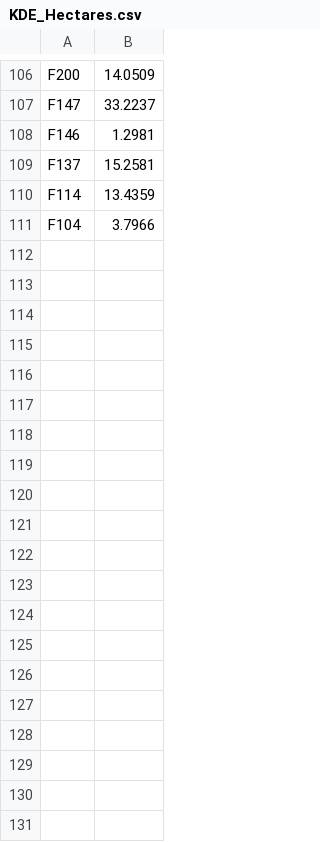
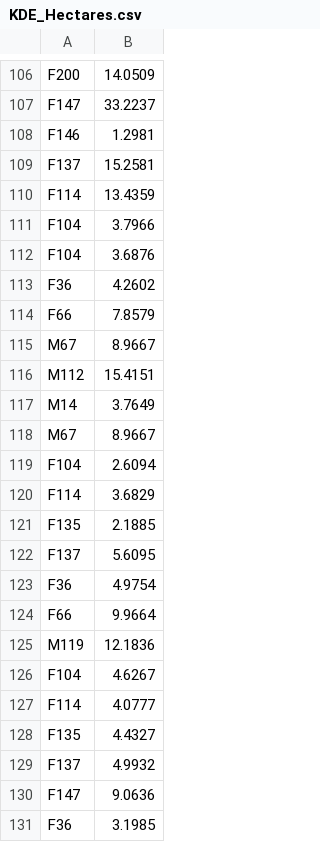
Before and after one commit to Drymarchon87/Heloderma-Spatial, a CSV file: KDE_Hectares.csv, drawn as a sheet; only a part is shown, gaps mark what is left out; the diff covers the shown part only; the diff names each change by its address in the sheet, - before the commit and + after, or states it on an @@ line.

```diff
--- a/KDE_Hectares.csv
+++ b/KDE_Hectares.csv
+row 112: F104 | 3.6876
+row 113: F36 | 4.2602
+row 114: F66 | 7.8579
+row 115: M67 | 8.9667
+row 116: M112 | 15.4151
+row 117: M14 | 3.7649
+row 118: M67 | 8.9667
+row 119: F104 | 2.6094
+row 120: F114 | 3.6829
+row 121: F135 | 2.1885
+row 122: F137 | 5.6095
+row 123: F36 | 4.9754
+row 124: F66 | 9.9664
+row 125: M119 | 12.1836
+row 126: F104 | 4.6267
+row 127: F114 | 4.0777
+row 128: F135 | 4.4327
+row 129: F137 | 4.9932
+row 130: F147 | 9.0636
+row 131: F36 | 3.1985
```
Also changed, not shown: 34 added rows elsewhere in this file, SC_Seasonal_Input.csv, 6 other files.
